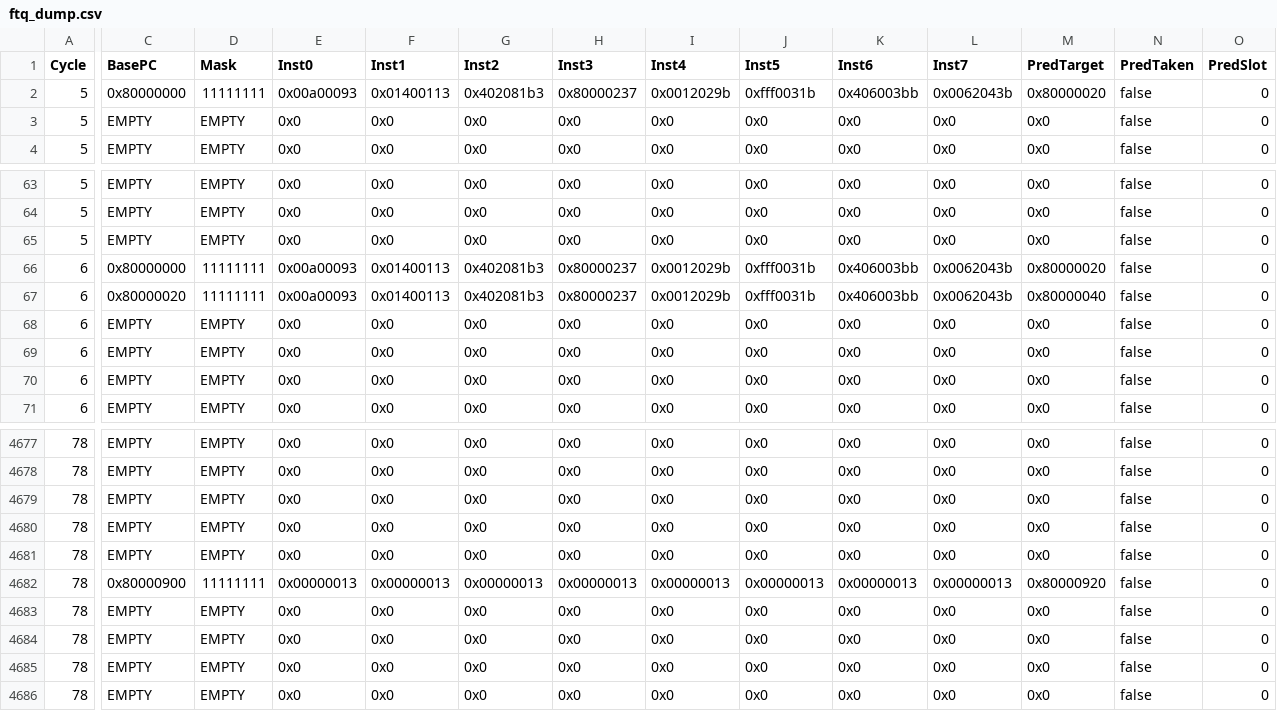
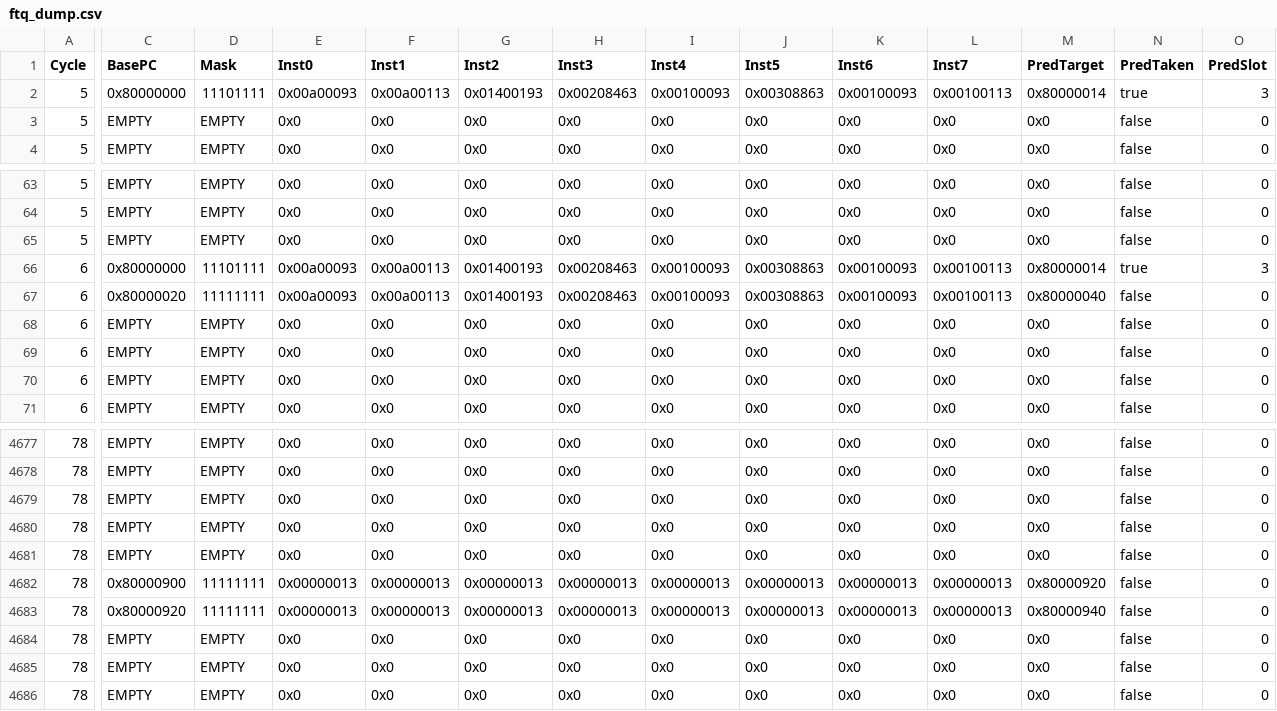
Before and after one commit to emeraldsoft3/zaqal, a CSV file: ftq_dump.csv, drawn as a sheet; only a part is shown, gaps mark what is left out; the diff covers the shown part only; the diff names each change by its address in the sheet, - before the commit and + after, or states it on an @@ line.

```diff
--- a/ftq_dump.csv
+++ b/ftq_dump.csv
-D2 (Mask): 11111111
+D2 (Mask): 11101111
-F2 (Inst1): 0x01400113
+F2 (Inst1): 0x00a00113
-G2 (Inst2): 0x402081b3
+G2 (Inst2): 0x01400193
-H2 (Inst3): 0x80000237
+H2 (Inst3): 0x00208463
-I2 (Inst4): 0x0012029b
+I2 (Inst4): 0x00100093
-J2 (Inst5): 0xfff0031b
+J2 (Inst5): 0x00308863
-K2 (Inst6): 0x406003bb
+K2 (Inst6): 0x00100093
-L2 (Inst7): 0x0062043b
+L2 (Inst7): 0x00100113
-M2 (PredTarget): 0x80000020
+M2 (PredTarget): 0x80000014
-N2 (PredTaken): false
+N2 (PredTaken): true
-O2 (PredSlot): 0
+O2 (PredSlot): 3
-D66 (Mask): 11111111
+D66 (Mask): 11101111
-F66:F67 (Inst1): 0x01400113
+F66:F67 (Inst1): 0x00a00113
-G66:G67 (Inst2): 0x402081b3
+G66:G67 (Inst2): 0x01400193
-H66:H67 (Inst3): 0x80000237
+H66:H67 (Inst3): 0x00208463
-I66:I67 (Inst4): 0x0012029b
+I66:I67 (Inst4): 0x00100093
-J66:J67 (Inst5): 0xfff0031b
+J66:J67 (Inst5): 0x00308863
-K66:K67 (Inst6): 0x406003bb
+K66:K67 (Inst6): 0x00100093
-L66:L67 (Inst7): 0x0062043b
+L66:L67 (Inst7): 0x00100113
-M66 (PredTarget): 0x80000020
+M66 (PredTarget): 0x80000014
-N66 (PredTaken): false
+N66 (PredTaken): true
-O66 (PredSlot): 0
+O66 (PredSlot): 3
-C4683 (BasePC): EMPTY
+C4683 (BasePC): 0x80000920
-D4683 (Mask): EMPTY
+D4683 (Mask): 11111111
-E4683 (Inst0): 0x0
+E4683 (Inst0): 0x00000013
-F4683 (Inst1): 0x0
+F4683 (Inst1): 0x00000013
-G4683 (Inst2): 0x0
+G4683 (Inst2): 0x00000013
-H4683 (Inst3): 0x0
+H4683 (Inst3): 0x00000013
-I4683 (Inst4): 0x0
+I4683 (Inst4): 0x00000013
-J4683 (Inst5): 0x0
+J4683 (Inst5): 0x00000013
-K4683 (Inst6): 0x0
+K4683 (Inst6): 0x00000013
-L4683 (Inst7): 0x0
+L4683 (Inst7): 0x00000013
-M4683 (PredTarget): 0x0
+M4683 (PredTarget): 0x80000940
```
Also changed, not shown: 37 edited cells elsewhere in this file, 15 other files.
